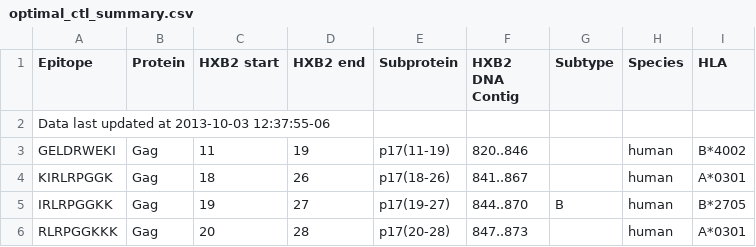
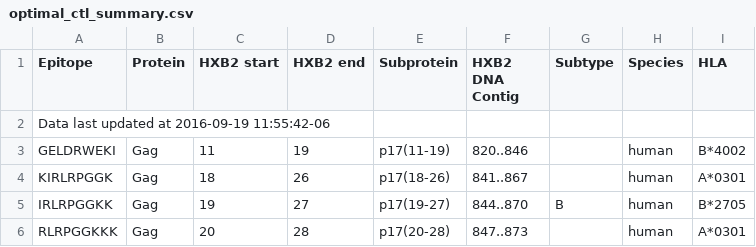
Before and after one commit to agartland/HIVABlist, a CSV file: data/optimal_ctl_summary.csv, drawn as a sheet; only a part is shown.

Commit message:
Updated LANL epitopes

```diff
--- a/data/optimal_ctl_summary.csv
+++ b/data/optimal_ctl_summary.csv
@@ -1,3 +1,3 @@
 "Epitope","Protein","HXB2 start","HXB2 end","Subprotein","HXB2 DNA Contig","Subtype","Species","HLA"
-"Data last updated at 2013-10-03 12:37:55-06"
+"Data last updated at 2016-09-19 11:55:42-06"
 "GELDRWEKI","Gag","11","19","p17(11-19)","820..846","","human","B*4002"
```
Also changed, not shown: 2 other files.
